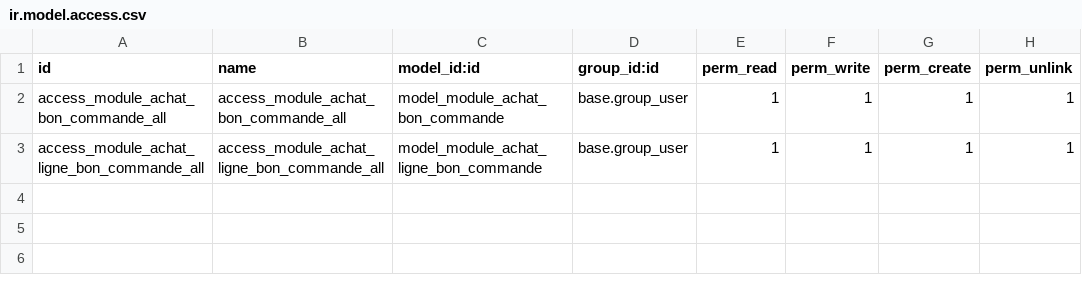
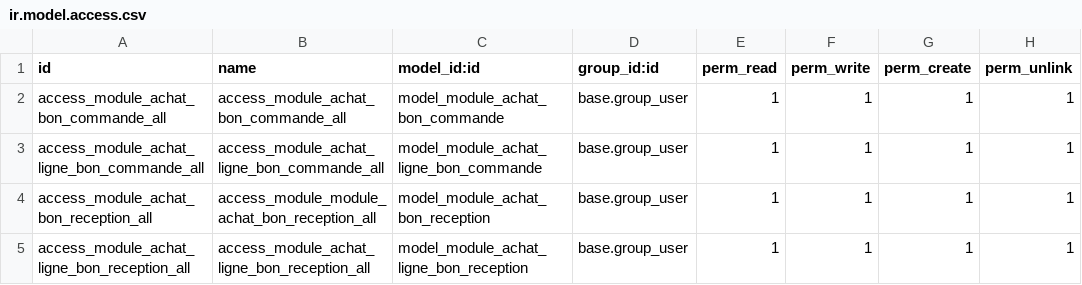
Before and after one commit to kur40397/Module-achat-dans-odoo, a CSV file: security/ir.model.access.csv, drawn as a sheet.

```diff
--- a/security/ir.model.access.csv
+++ b/security/ir.model.access.csv
@@ -3 +3,3 @@ access_module_achat_bon_commande_all,access_module_achat_bon_commande_all,model_
 access_module_achat_ligne_bon_commande_all,access_module_achat_ligne_bon_commande_all,model_module_achat_ligne_bon_commande,base.group_user,1,1,1,1
+access_module_achat_bon_reception_all,access_module_module_achat_bon_reception_all,model_module_achat_bon_reception,base.group_user,1,1,1,1
+access_module_achat_ligne_bon_reception_all,access_module_achat_ligne_bon_reception_all,model_module_achat_ligne_bon_reception,base.group_user,1,1,1,1
```
Also changed, not shown: 7 other files.
